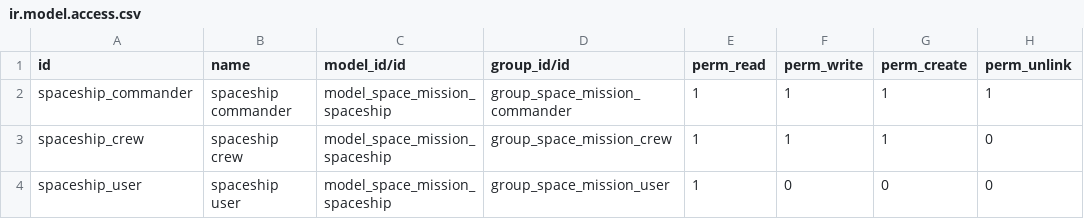
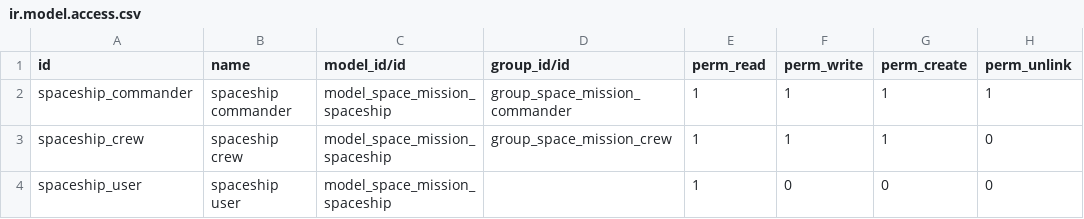
Before and after one commit to leonardolarrad/odoo-technical-training, a CSV file: space-mission/security/ir.model.access.csv, drawn as a sheet.

Commit message:
update: rights access

```diff
--- a/space-mission/security/ir.model.access.csv
+++ b/space-mission/security/ir.model.access.csv
@@ -3,2 +3,2 @@ spaceship_commander,spaceship commander,model_space_mission_spaceship,group_spac
 spaceship_crew,spaceship crew,model_space_mission_spaceship,group_space_mission_crew,1,1,1,0
-spaceship_user,spaceship user,model_space_mission_spaceship,group_space_mission_user,1,0,0,0
+spaceship_user,spaceship user,model_space_mission_spaceship,,1,0,0,0
```
Also changed, not shown: 2 other files.
